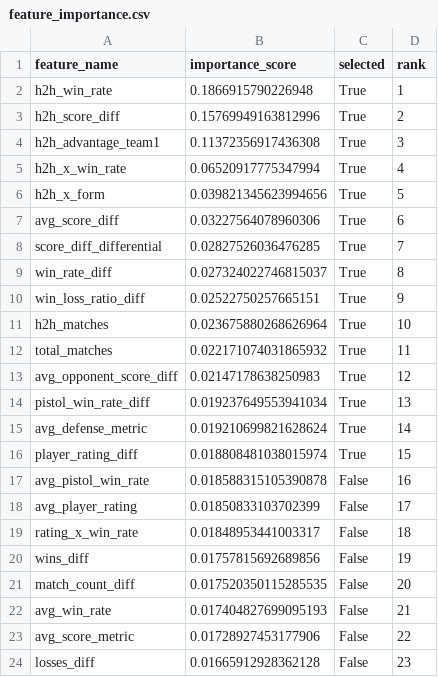
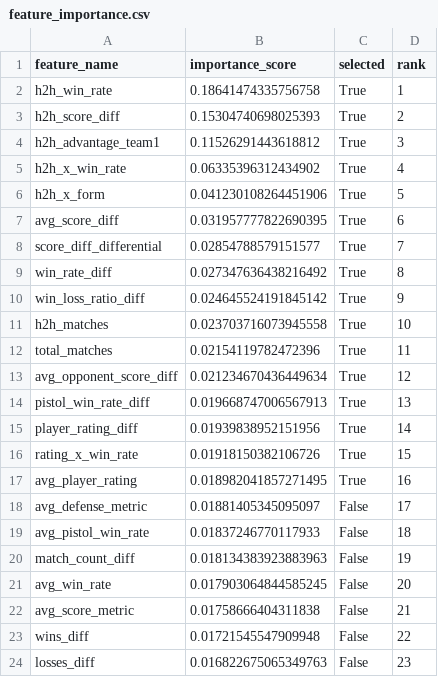
Before and after one commit to cryptoniks-sol/Valorant-Machine-Learning, a CSV file: feature_importance.csv, drawn as a sheet; only a part is shown; the diff covers the shown part only.

```diff
--- a/feature_importance.csv
+++ b/feature_importance.csv
@@ -1,24 +1,24 @@
 feature_name,importance_score,selected,rank
-h2h_win_rate,0.1866915790226948,True,1
-h2h_score_diff,0.15769949163812996,True,2
-h2h_advantage_team1,0.11372356917436308,True,3
-h2h_x_win_rate,0.06520917775347994,True,4
-h2h_x_form,0.039821345623994656,True,5
-avg_score_diff,0.03227564078960306,True,6
-score_diff_differential,0.02827526036476285,True,7
-win_rate_diff,0.027324022746815037,True,8
-win_loss_ratio_diff,0.02522750257665151,True,9
-h2h_matches,0.023675880268626964,True,10
-total_matches,0.022171074031865932,True,11
-avg_opponent_score_diff,0.02147178638250983,True,12
-pistol_win_rate_diff,0.019237649553941034,True,13
-avg_defense_metric,0.019210699821628624,True,14
-player_rating_diff,0.018808481038015974,True,15
-avg_pistol_win_rate,0.018588315105390878,False,16
-avg_player_rating,0.01850833103702399,False,17
-rating_x_win_rate,0.01848953441003317,False,18
-wins_diff,0.01757815692689856,False,19
-match_count_diff,0.017520350115285535,False,20
-avg_win_rate,0.017404827699095193,False,21
-avg_score_metric,0.01728927453177906,False,22
-losses_diff,0.01665912928362128,False,23
+h2h_win_rate,0.18641474335756758,True,1
+h2h_score_diff,0.15304740698025393,True,2
+h2h_advantage_team1,0.11526291443618812,True,3
+h2h_x_win_rate,0.06335396312434902,True,4
+h2h_x_form,0.041230108264451906,True,5
+avg_score_diff,0.031957777822690395,True,6
+score_diff_differential,0.02854788579151577,True,7
+win_rate_diff,0.027347636438216492,True,8
+win_loss_ratio_diff,0.024645524191845142,True,9
+h2h_matches,0.023703716073945558,True,10
+total_matches,0.02154119782472396,True,11
+avg_opponent_score_diff,0.021234670436449634,True,12
+pistol_win_rate_diff,0.019668747006567913,True,13
+player_rating_diff,0.01939838952151956,True,14
+rating_x_win_rate,0.01918150382106726,True,15
+avg_player_rating,0.018982041857271495,True,16
+avg_defense_metric,0.01881405345095097,False,17
+avg_pistol_win_rate,0.01837246770117933,False,18
+match_count_diff,0.018134383923883963,False,19
+avg_win_rate,0.017903064844585245,False,20
+avg_score_metric,0.01758666404311838,False,21
+wins_diff,0.01721545547909948,False,22
+losses_diff,0.016822675065349763,False,23
```
Also changed, not shown: 2 added rows, 2 removed rows and 10 edited cells elsewhere in this file, 17 other files.
